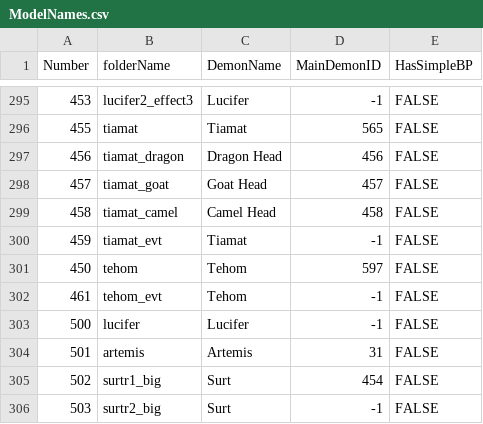
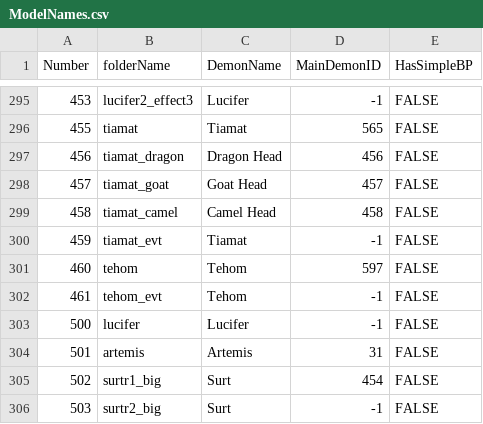
Before and after one commit to Sjerver/smtVV-rando, a CSV file: base/ModelNames.csv, drawn as a sheet; only a part is shown, gaps mark what is left out.

```diff
--- a/base/ModelNames.csv
+++ b/base/ModelNames.csv
@@ -300,3 +300,3 @@ Number,folderName,DemonName,MainDemonID,HasSimpleBP
 459,tiamat_evt,Tiamat,-1,FALSE
-450,tehom,Tehom,597,FALSE
+460,tehom,Tehom,597,FALSE
 461,tehom_evt,Tehom,-1,FALSE
```
Also changed, not shown: 2 other files.
